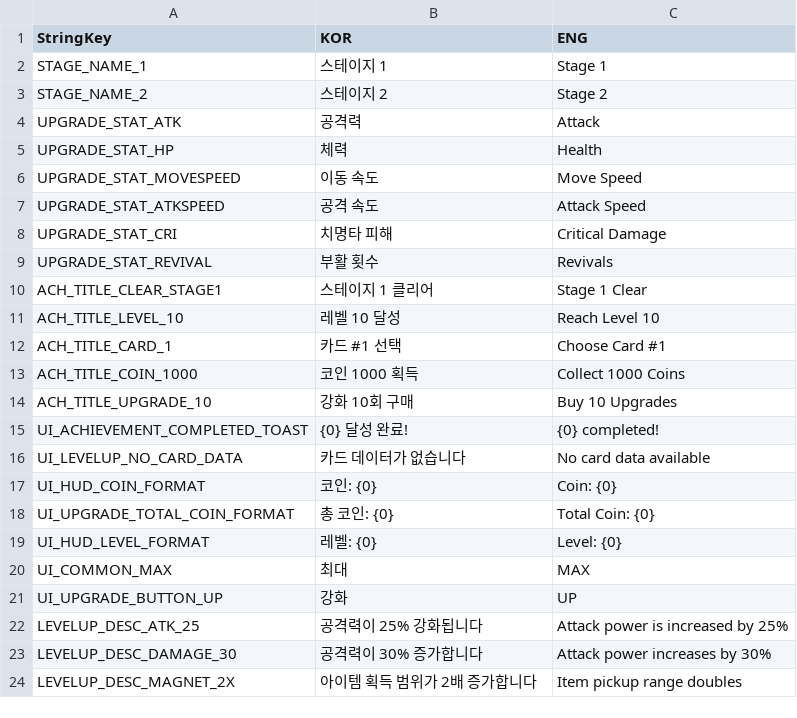
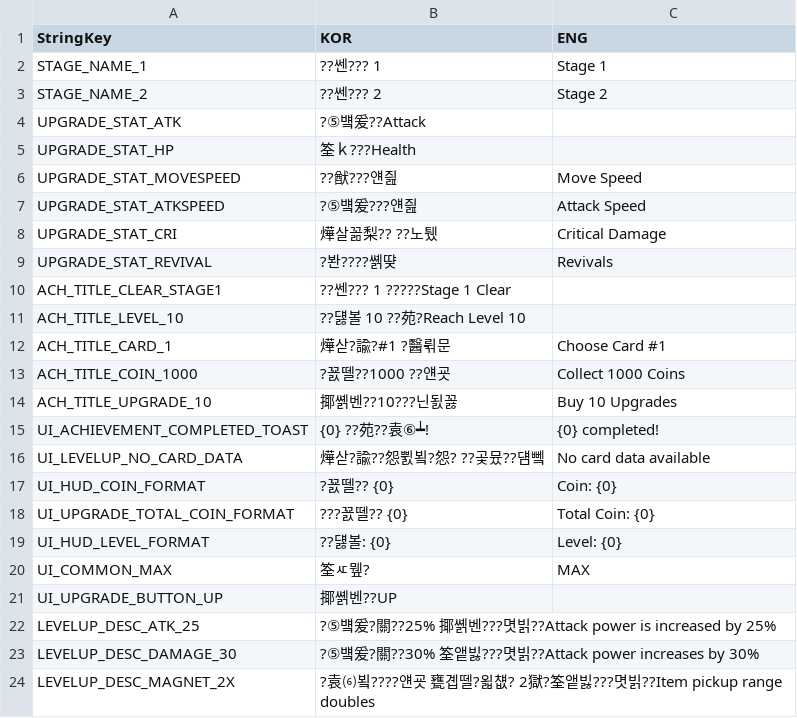
Before and after one commit to gimdongwoogimdongwoo/NewGame, a CSV file: Assets/Resources/StringTable.csv, drawn as a sheet; only a part is shown; the diff covers the shown part only; the diff names each change by its address in the sheet, - before the commit and + after, or states it on an @@ line.

```diff
--- a/Assets/Resources/StringTable.csv
+++ b/Assets/Resources/StringTable.csv
-B2 (KOR): 스테이지 1
+B2 (KOR): ??쎈??? 1
-B3 (KOR): 스테이지 2
+B3 (KOR): ??쎈??? 2
-B4 (KOR): 공격력
+B4 (KOR): ?⑤벀爰??Attack
-C4 (ENG): Attack
+C4 (ENG): (empty)
-B5 (KOR): 체력
+B5 (KOR): 筌ｋ???Health
-C5 (ENG): Health
+C5 (ENG): (empty)
-B6 (KOR): 이동 속도
+B6 (KOR): ??猷???얜즲
-B7 (KOR): 공격 속도
+B7 (KOR): ?⑤벀爰???얜즲
-B8 (KOR): 치명타 피해
+B8 (KOR): 燁살꼶梨?? ??노퉸
-B9 (KOR): 부활 횟수
+B9 (KOR): ?봔????쏅땾
-B10 (KOR): 스테이지 1 클리어
+B10 (KOR): ??쎈??? 1 ?????Stage 1 Clear
-C10 (ENG): Stage 1 Clear
+C10 (ENG): (empty)
-B11 (KOR): 레벨 10 달성
+B11 (KOR): ??덇볼 10 ??苑?Reach Level 10
-C11 (ENG): Reach Level 10
+C11 (ENG): (empty)
-B12 (KOR): 카드 #1 선택
+B12 (KOR): 燁삳?諭?#1 ?醫뤾문
-B13 (KOR): 코인 1000 획득
+B13 (KOR): ?꾨뗄??1000 ??얜굣
-B14 (KOR): 강화 10회 구매
+B14 (KOR): 揶쏅벤??10???닌됤꼻
-B15 (KOR): {0} 달성 완료!
+B15 (KOR): {0} ??苑??袁⑥┷!
-B16 (KOR): 카드 데이터가 없습니다
+B16 (KOR): 燁삳?諭??怨쀬뵠?怨? ??곷뮸??덈뼄
-B17 (KOR): 코인: {0}
+B17 (KOR): ?꾨뗄?? {0}
-B18 (KOR): 총 코인: {0}
+B18 (KOR): ???꾨뗄?? {0}
-B19 (KOR): 레벨: {0}
+B19 (KOR): ??덇볼: {0}
-B20 (KOR): 최대
+B20 (KOR): 筌ㅼ뮆?
-B21 (KOR): 강화
+B21 (KOR): 揶쏅벤??UP
-C21 (ENG): UP
+C21 (ENG): (empty)
-B22 (KOR): 공격력이 25% 강화됩니다
+B22 (KOR): ?⑤벀爰?關??25% 揶쏅벤???몃빍??Attack power is increased by 25%
-C22 (ENG): Attack power is increased by 25%
+C22 (ENG): (empty)
-B23 (KOR): 공격력이 30% 증가합니다
+B23 (KOR): ?⑤벀爰?關??30% 筌앹빓???몃빍??Attack power increases by 30%
-C23 (ENG): Attack power increases by 30%
+C23 (ENG): (empty)
-B24 (KOR): 아이템 획득 범위가 2배 증가합니다
+B24 (KOR): ?袁⑹뵠????얜굣 甕곕뗄?욃첎? 2獄?筌앹빓???몃빍??Item pickup range doubles
-C24 (ENG): Item pickup range doubles
+C24 (ENG): (empty)
```
Also changed, not shown: 34 edited cells elsewhere in this file, 2 other files.
